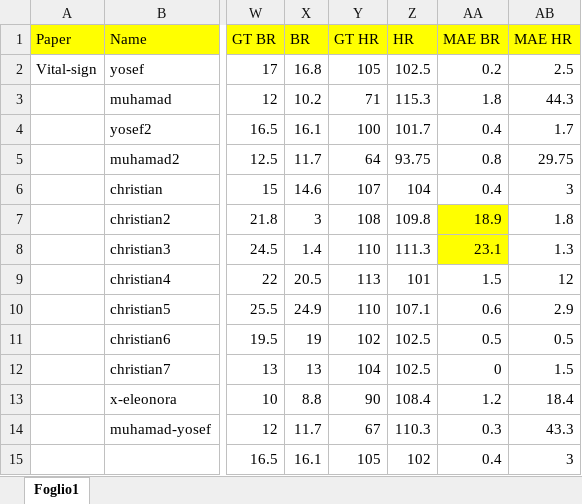
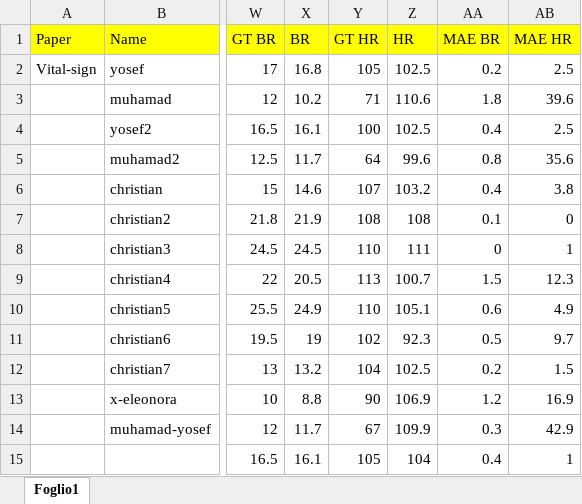
Before and after one commit to FarinaChristian/review, an Excel workbook: results.xlsx, sheet Foglio1, drawn as a sheet; only a part is shown, gaps mark what is left out; values as stored, in another font and other column widths than the file's, no borders; the diff covers the shown part only; the diff names each change by its address in the sheet, - before the commit and + after, or states it on an @@ line.

Commit message:
Add files via upload

```diff
--- a/results.xlsx (sheet Foglio1)
+++ b/results.xlsx (sheet Foglio1)
-Z3: 115.3
+Z3: 110.6
-AB3: 44.3
+AB3: 39.6
-Z4: 101.7
+Z4: 102.5
-AB4: 1.7
+AB4: 2.5
-Z5: 93.75
+Z5: 99.6
-AB5: 29.75
+AB5: 35.6
-Z6: 104
+Z6: 103.2
-AB6: 3
+AB6: 3.8
-X7: 3
+X7: 21.9
-Z7: 109.8
+Z7: 108
-AA7: 18.9
+AA7: 0.1
-AA7:AA8 fill: #FFFF00
+AA7:AA8 fill: none
-AB7: 1.8
+AB7: 0
-X8: 1.4
+X8: 24.5
-Z8: 111.3
+Z8: 111
-AA8: 23.1
+AA8: 0
-AB8: 1.3
+AB8: 1
-Z9: 101
+Z9: 100.7
-AB9: 12
+AB9: 12.3
-Z10: 107.1
+Z10: 105.1
-AB10: 2.9
+AB10: 4.9
-Z11: 102.5
+Z11: 92.3
-AB11: 0.5
+AB11: 9.7
-X12: 13
+X12: 13.2
-AA12: 0
+AA12: 0.2
-Z13: 108.4
+Z13: 106.9
-AB13: 18.4
+AB13: 16.9
-Z14: 110.3
+Z14: 109.9
-AB14: 43.3
+AB14: 42.9
-Z15: 102
+Z15: 104
-AB15: 3
+AB15: 1
```
Also changed, not shown: 82 edited cells and cell formats elsewhere in this sheet.
